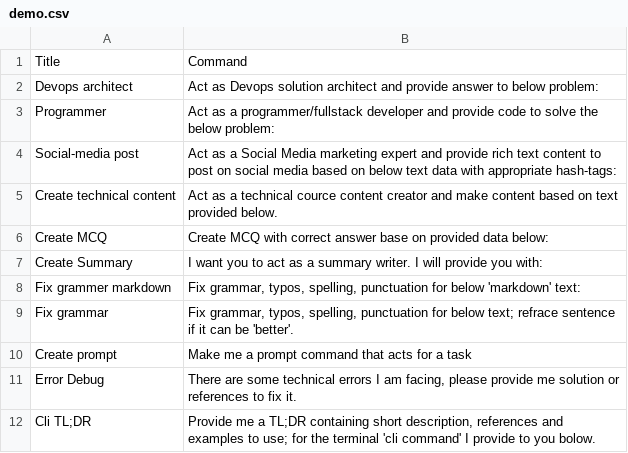
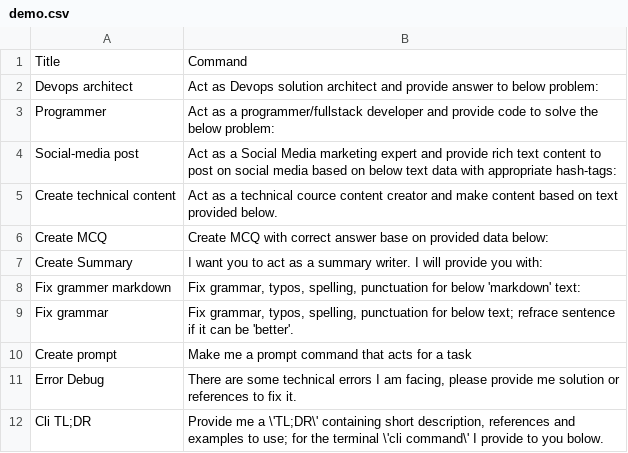
Before and after one commit to kk-rishang/gpt-prompts, a CSV file: demo.csv, drawn as a sheet.

Commit message:
Update demo.csv

```diff
--- a/demo.csv
+++ b/demo.csv
@@ -11,2 +11,2 @@
 "Error Debug","There are some technical errors I am facing, please provide me solution or references to fix it."
-"Cli TL;DR","Provide me a TL;DR containing short description, references and examples to use; for the terminal 'cli command' I provide to you bolow."
+"Cli TL;DR","Provide me a \'TL;DR\' containing short description, references and examples to use; for the terminal \'cli command\' I provide to you bolow."
```
